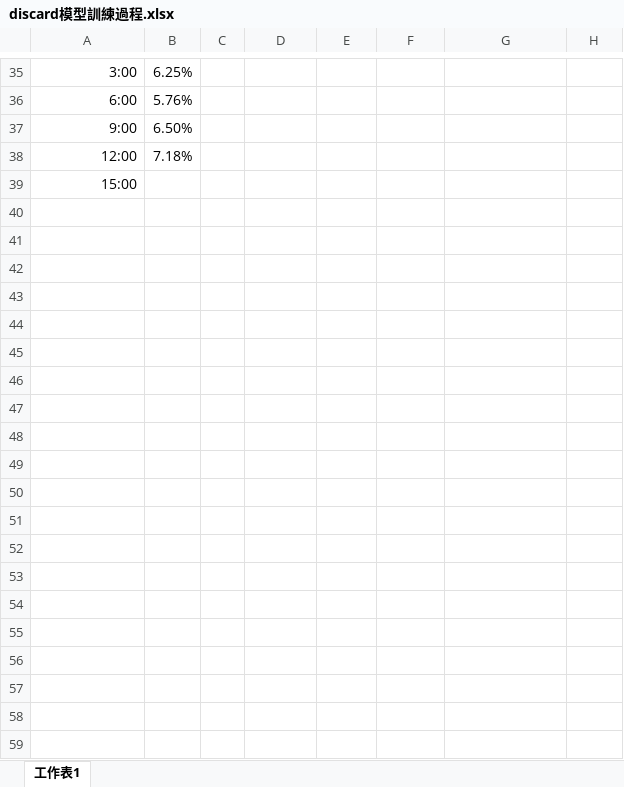
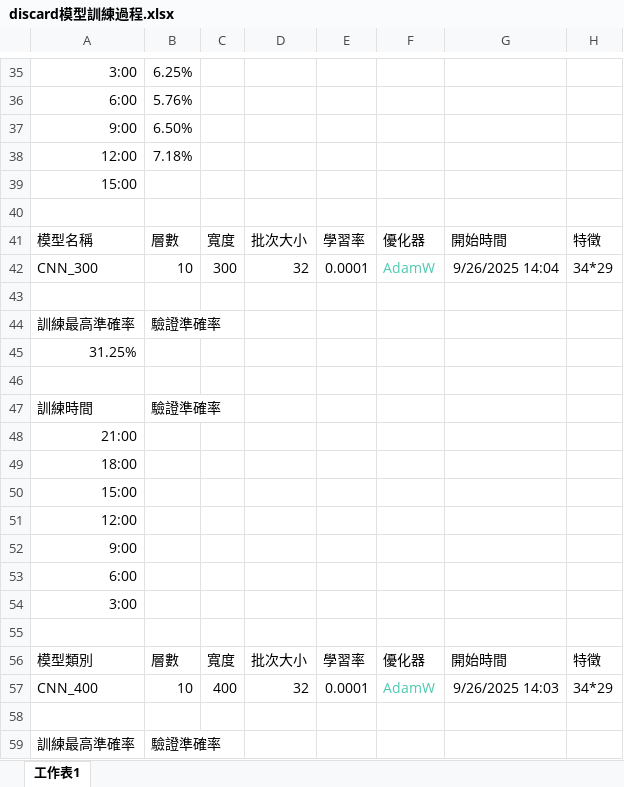
Before and after one commit to dkdoeoeo/senior-project, an Excel workbook: 模型訓練過程/discard模型訓練過程.xlsx, sheet 工作表1, drawn as a sheet; only a part is shown, gaps mark what is left out; values as stored, in another font and other column widths than the file's, no borders; the diff covers the shown part only; the diff names each change by its address in the sheet, - before the commit and + after, or states it on an @@ line.

```diff
--- a/模型訓練過程/discard模型訓練過程.xlsx (sheet 工作表1)
+++ b/模型訓練過程/discard模型訓練過程.xlsx (sheet 工作表1)
+row 40: (empty)
+row 41: 模型名稱 | 層數 | 寬度 | 批次大小 | 學習率 | 優化器 | 開始時間 | 特徵
+row 42: CNN_300 | 10 | 300 | 32 | 0.0001 | AdamW | 9/26/2025 14:04 | 34*29
+row 43: (empty)
+row 44: 訓練最高準確率 | 驗證準確率
+row 45: 31.25%
+row 46: (empty)
+row 47: 訓練時間 | 驗證準確率
+row 48: 21:00
+row 49: 18:00
+row 50: 15:00
+row 51: 12:00
+row 52: 9:00
+row 53: 6:00
+row 54: 3:00
+row 55: (empty)
+row 56: 模型類別 | 層數 | 寬度 | 批次大小 | 學習率 | 優化器 | 開始時間 | 特徵
+row 57: CNN_400 | 10 | 400 | 32 | 0.0001 | AdamW | 9/26/2025 14:03 | 34*29
+row 58: (empty)
+row 59: 訓練最高準確率 | 驗證準確率
```
Also changed, not shown: 70 added rows elsewhere in this sheet, 17 other files.
